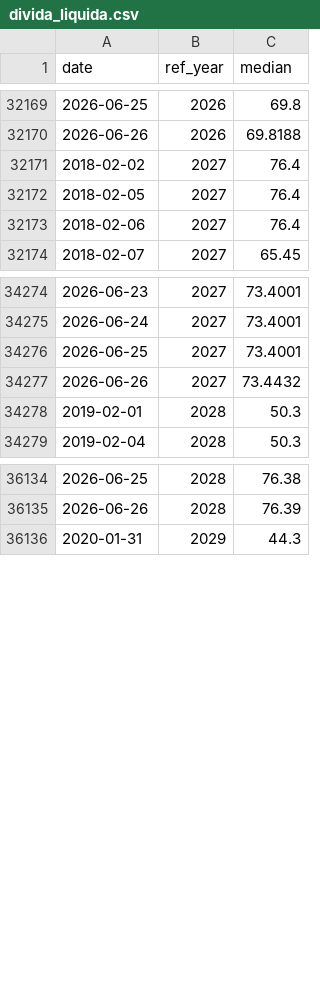
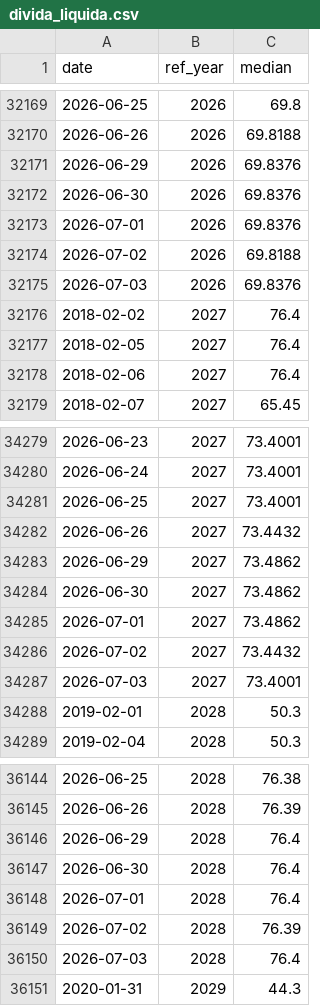
Before and after one commit to DataVizHonduran/boquin.github.io, a CSV file: reports/brasil-focus-vintages/data/divida_liquida.csv, drawn as a sheet; only a part is shown, gaps mark what is left out; the diff covers the shown part only.

```diff
--- a/reports/brasil-focus-vintages/data/divida_liquida.csv
+++ b/reports/brasil-focus-vintages/data/divida_liquida.csv
@@ -32170,2 +32170,7 @@ date,ref_year,median
 2026-06-26,2026,69.8188
+2026-06-29,2026,69.8376
+2026-06-30,2026,69.8376
+2026-07-01,2026,69.8376
+2026-07-02,2026,69.8188
+2026-07-03,2026,69.8376
 2018-02-02,2027,76.4
@@ -34277,2 +34282,7 @@ date,ref_year,median
 2026-06-26,2027,73.4432
+2026-06-29,2027,73.4862
+2026-06-30,2027,73.4862
+2026-07-01,2027,73.4862
+2026-07-02,2027,73.4432
+2026-07-03,2027,73.4001
 2019-02-01,2028,50.3
@@ -36135,2 +36145,7 @@ date,ref_year,median
 2026-06-26,2028,76.39
+2026-06-29,2028,76.4
+2026-06-30,2028,76.4
+2026-07-01,2028,76.4
+2026-07-02,2028,76.39
+2026-07-03,2028,76.4
 2020-01-31,2029,44.3
```
Also changed, not shown: 35 added rows elsewhere in this file, reports/brasil-focus-vintages/data/balanca_comercial.csv, reports/brasil-focus-vintages/data/conta_corrente.csv, 10 other files.
